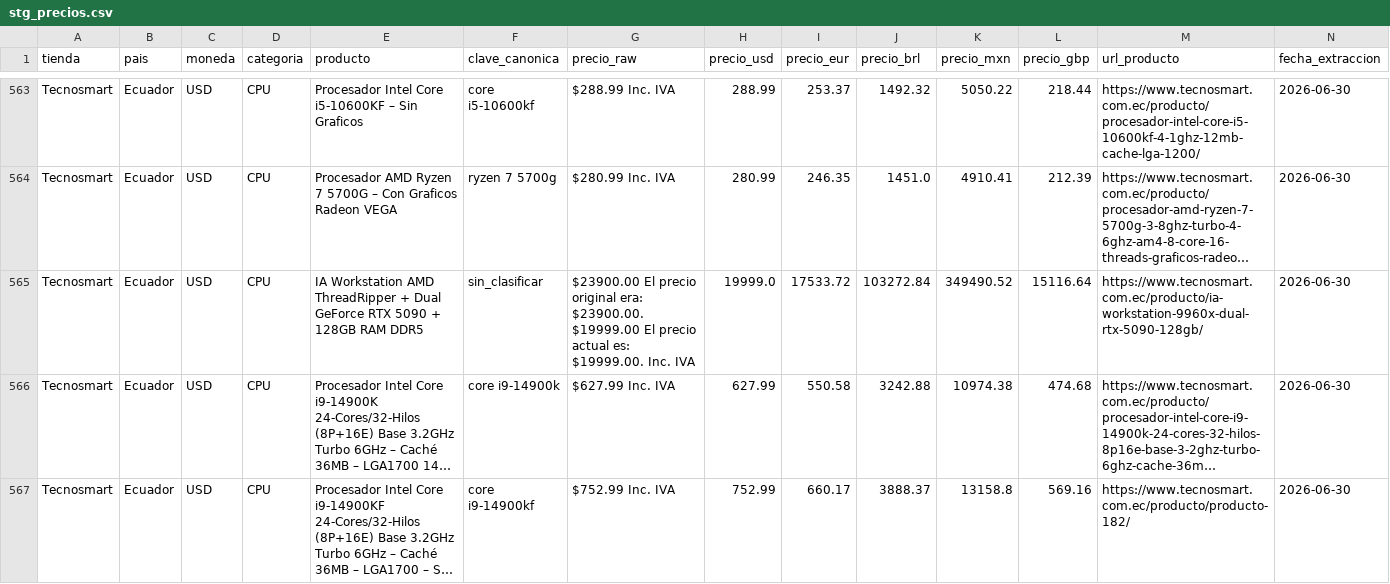
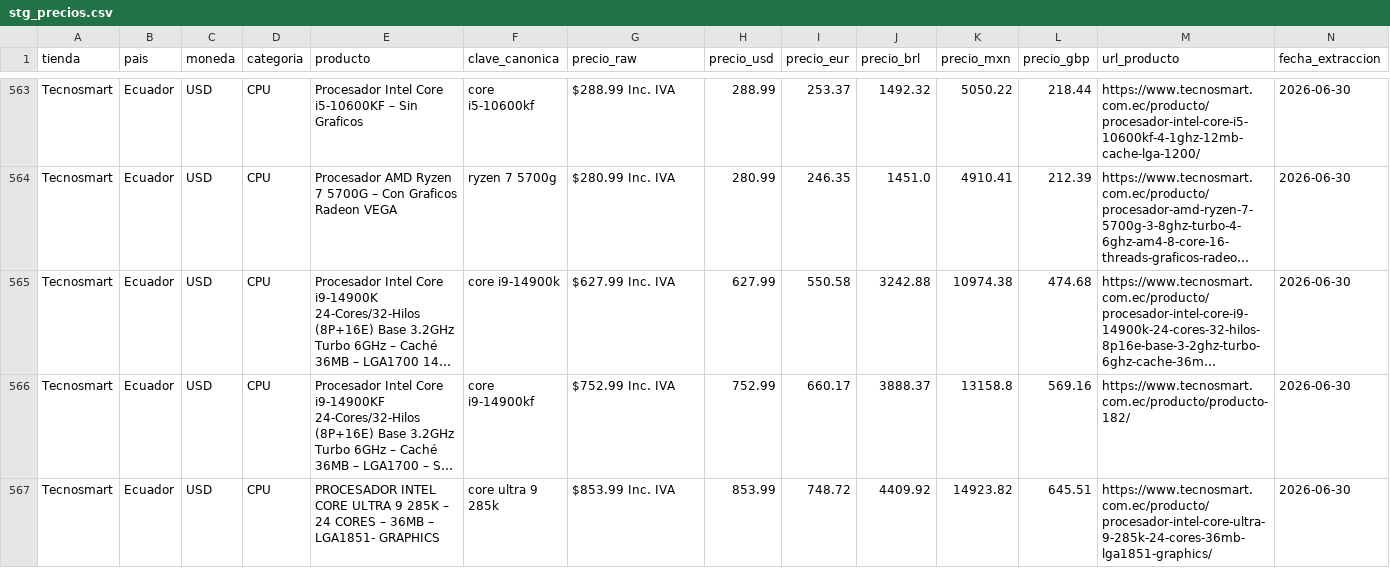
Before and after one commit to gualter302/Proyecto_BI, a CSV file: staging/stg_precios.csv, drawn as a sheet; only a part is shown, gaps mark what is left out; the shorter side is filled out with more unchanged rows; long unchanged cells end in …; rows hold the shown columns only; the diff covers the shown part only; the diff names each change by its address in the sheet, - before the commit and + after, or states it on an @@ line.

Commit message:
fix(staging): descarta bundle "Workstation" que colaba el precio maximo a 19999
"IA Workstation AMD ThreadRipper + Dual GeForce RTX 5090 + 128GB RAM
DDR5" (USD 19999) se filtraba a las 3 categorias CPU/GPU/RAM sin ser
detectado como bundle: el nombre no empieza literalmente con
"workstation" (empieza con "IA "), y "ThreadRipper" no estaba en la
lista de tokens de CPU que usa el detector de PCs armadas.

- BUNDLES ahora detecta "workstation"/"estacion de trabajo" en
  cualquier posicion del titulo (se quita del set anclado al inicio,
  que ya no la necesita).
- Se agrega "threadripper" al CPU_TOKEN del detector de bundles.

Efecto directo: el precio maximo real en staging baja de USD 19999
(bundle) a USD 6989.99 (una RTX 5090 32GB de verdad), que es el rango
que alimenta el slider de precio del dashboard.

```diff
--- a/staging/stg_precios.csv
+++ b/staging/stg_precios.csv
-row 565: Tecnosmart | Ecuador | USD | CPU | IA Workstation AMD ThreadRipper + Dual GeForce RTX 5090 + 128GB RAM DDR5 | sin_clasificar | $23900.00 El precio original era: $23900.00. $19999.00 El precio actual es: $19999.00. Inc. IVA | 19999.0 | 17533.72 | 103272.84 | 349490.52 | 15116.64 | https://www.tecnosmart.com.ec/producto/ia-workstation-9960x-dual-rtx-5090-128gb/ | 2026-06-30
```
Also changed, not shown: 2 removed rows elsewhere in this file, logs/errores_pipeline.csv, 2 other files.
